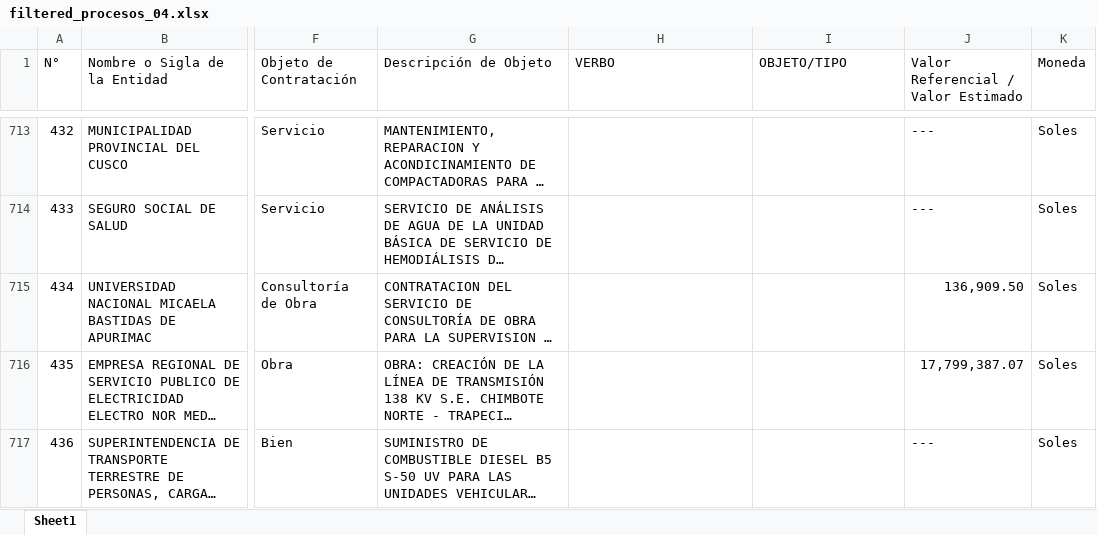
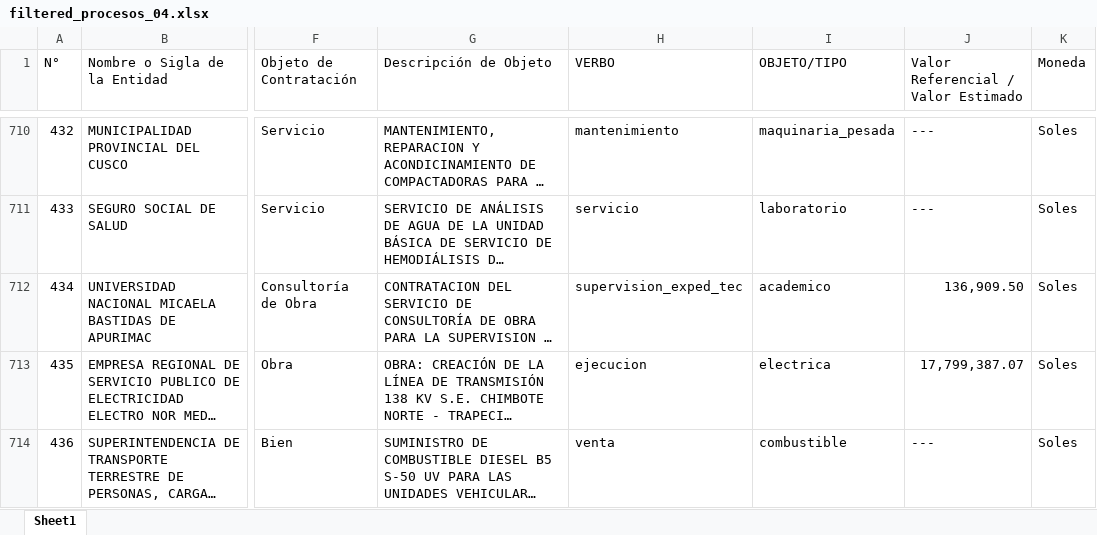
Before and after one commit to Jorbnc/NLP_procesos_seleccion, an Excel workbook: data/filtered_procesos_04.xlsx, sheet Sheet1, drawn as a sheet; only a part is shown, gaps mark what is left out; long unchanged cells end in …; values as stored, in another font and other column widths than the file's, no cell formats; charts and pictures not drawn; addresses are those after the commit; the diff covers the shown part only; the diff names each change by its address in the sheet, - before the commit and + after, or states it on an @@ line.

```diff
--- a/data/filtered_procesos_04.xlsx (sheet Sheet1)
+++ b/data/filtered_procesos_04.xlsx (sheet Sheet1)
-H710 (VERBO): (empty)
+H710 (VERBO): mantenimiento
-I710 (OBJETO/TIPO): (empty)
+I710 (OBJETO/TIPO): maquinaria_pesada
-H711 (VERBO): (empty)
+H711 (VERBO): servicio
-I711 (OBJETO/TIPO): (empty)
+I711 (OBJETO/TIPO): laboratorio
-H712 (VERBO): (empty)
+H712 (VERBO): supervision_exped_tec
-I712 (OBJETO/TIPO): (empty)
+I712 (OBJETO/TIPO): academico
-H713 (VERBO): (empty)
+H713 (VERBO): ejecucion
-I713 (OBJETO/TIPO): (empty)
+I713 (OBJETO/TIPO): electrica
-H714 (VERBO): (empty)
+H714 (VERBO): venta
-I714 (OBJETO/TIPO): (empty)
+I714 (OBJETO/TIPO): combustible
```
Also changed, not shown: 4 removed rows and 418 edited cells elsewhere in this sheet, cell formats, 4 other files.
